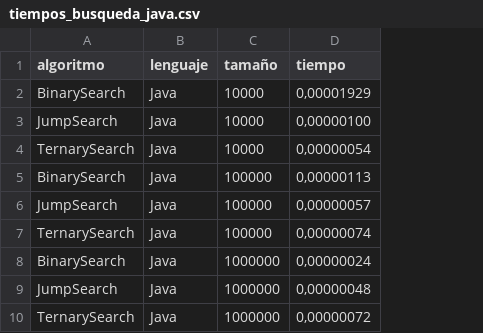
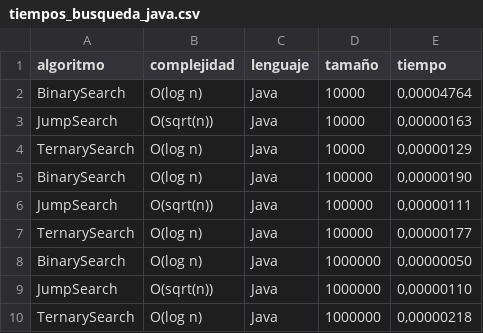
Before and after one commit to Juangxlvis/TallerAlgoritmos, a CSV file: results/tiempos_busqueda_java.csv, drawn as a sheet; addresses are those after the commit; the diff names each change by its address in the sheet, - before the commit and + after, or states it on an @@ line.

```diff
--- a/results/tiempos_busqueda_java.csv
+++ b/results/tiempos_busqueda_java.csv
+column B (complejidad), rows 2-10: O(log n) | O(sqrt(n)) | O(log n) | O(log n) | O(sqrt(n)) | O(log n) | O(log n) | O(sqrt(n)) | O(log n)
-E2 (tiempo): 0,00001929
+E2 (tiempo): 0,00004764
-E3 (tiempo): 0,00000100
+E3 (tiempo): 0,00000163
-E4 (tiempo): 0,00000054
+E4 (tiempo): 0,00000129
-E5 (tiempo): 0,00000113
+E5 (tiempo): 0,00000190
-E6 (tiempo): 0,00000057
+E6 (tiempo): 0,00000111
-E7 (tiempo): 0,00000074
+E7 (tiempo): 0,00000177
-E8 (tiempo): 0,00000024
+E8 (tiempo): 0,00000050
-E9 (tiempo): 0,00000048
+E9 (tiempo): 0,00000110
-E10 (tiempo): 0,00000072
+E10 (tiempo): 0,00000218
```
Also changed, not shown: results/tiempos_ordenamiento_python.csv, 8 other files.
